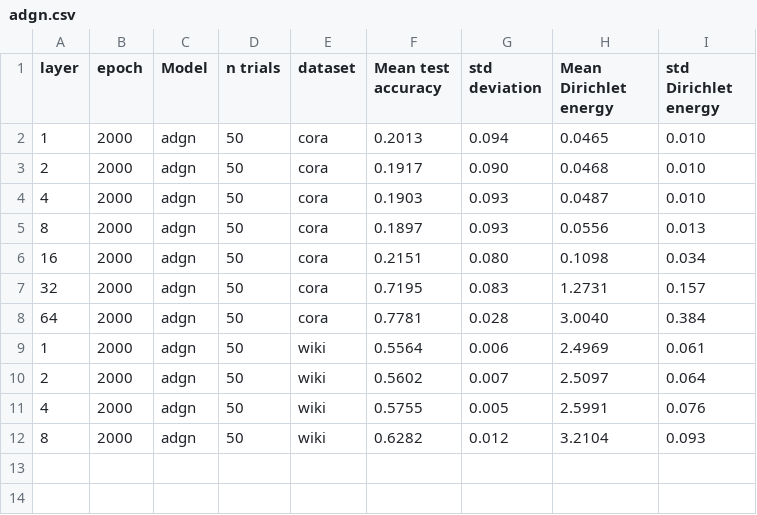
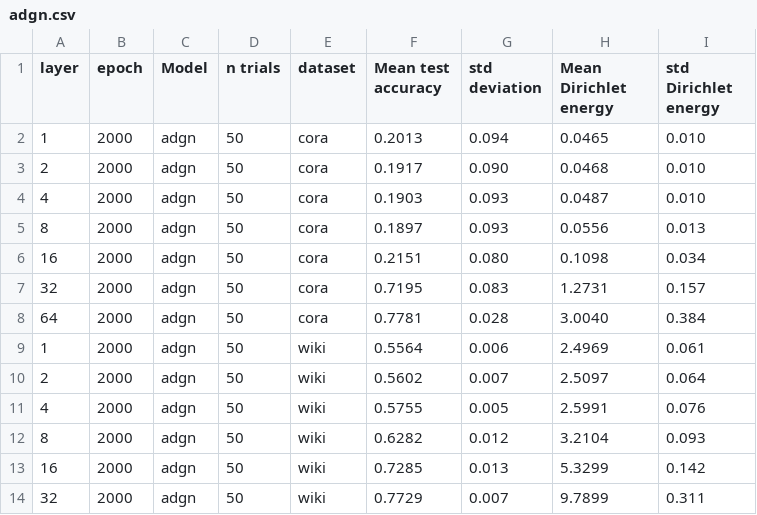
Before and after one commit to Luosmallrui/Accept, a CSV file: AERO-GNN-main/result/adgn.csv, drawn as a sheet.

```diff
--- a/AERO-GNN-main/result/adgn.csv
+++ b/AERO-GNN-main/result/adgn.csv
@@ -12 +12,3 @@ layer,epoch,Model,n trials,dataset,Mean test accuracy,std deviation,Mean Dirichl
 8,2000,adgn,50,wiki,0.6282,0.012,3.2104,0.093
+16,2000,adgn,50,wiki,0.7285,0.013,5.3299,0.142
+32,2000,adgn,50,wiki,0.7729,0.007,9.7899,0.311
```
Also changed, not shown: AERO-GNN-main/result/dagnn.csv, AERO-GNN-main/result/fagcn.csv, 2 other files.
